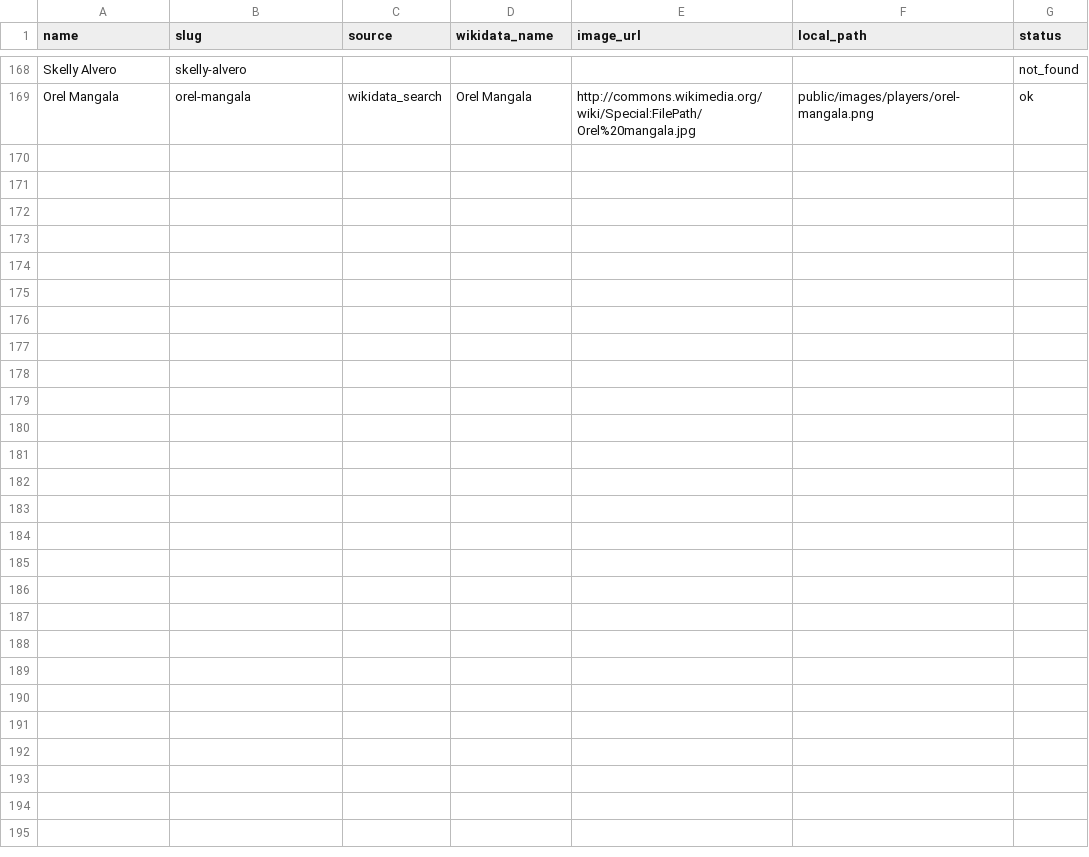
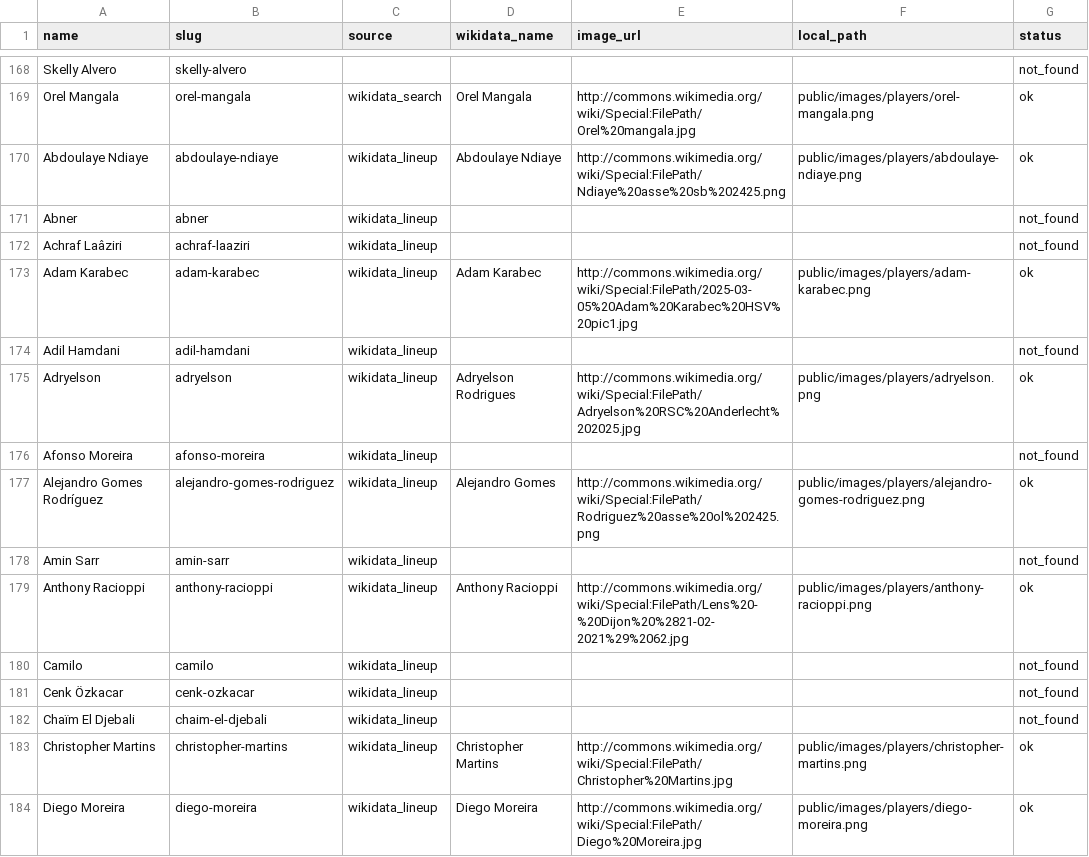
Before and after one commit to Naeldajani/OL_Project, a CSV file: data-research/csv/players_photos.csv, drawn as a sheet; only a part is shown, gaps mark what is left out; the diff names each change by its address in the sheet, - before the commit and + after, or states it on an @@ line.

```diff
--- a/data-research/csv/players_photos.csv
+++ b/data-research/csv/players_photos.csv
+row 170: Abdoulaye Ndiaye | abdoulaye-ndiaye | wikidata_lineup | Abdoulaye Ndiaye | http://commons.wikimedia.org/wiki/Special:FilePath/Ndiaye%20asse%20sb%202425.png | public/images/players/abdoulaye-ndiaye.png | ok
+row 171: Abner | abner | wikidata_lineup |  |  |  | not_found
+row 172: Achraf Laâziri | achraf-laaziri | wikidata_lineup |  |  |  | not_found
+row 173: Adam Karabec | adam-karabec | wikidata_lineup | Adam Karabec | http://commons.wikimedia.org/wiki/Special:FilePath/2025-03-05%20Adam%20Karabec%20HSV%20pic1.jpg | public/images/players/adam-karabec.png | ok
+row 174: Adil Hamdani | adil-hamdani | wikidata_lineup |  |  |  | not_found
+row 175: Adryelson | adryelson | wikidata_lineup | Adryelson Rodrigues | http://commons.wikimedia.org/wiki/Special:FilePath/Adryelson%20RSC%20Anderlecht%202025.jpg | public/images/players/adryelson.png | ok
+row 176: Afonso Moreira | afonso-moreira | wikidata_lineup |  |  |  | not_found
+row 177: Alejandro Gomes Rodríguez | alejandro-gomes-rodriguez | wikidata_lineup | Alejandro Gomes | http://commons.wikimedia.org/wiki/Special:FilePath/Rodriguez%20asse%20ol%202425.png | public/images/players/alejandro-gomes-rodriguez.png | ok
+row 178: Amin Sarr | amin-sarr | wikidata_lineup |  |  |  | not_found
+row 179: Anthony Racioppi | anthony-racioppi | wikidata_lineup | Anthony Racioppi | http://commons.wikimedia.org/wiki/Special:FilePath/Lens%20-%20Dijon%20%2821-02-2021%29%2062.jpg | public/images/players/anthony-racioppi.png | ok
+row 180: Camilo | camilo | wikidata_lineup |  |  |  | not_found
+row 181: Cenk Özkacar | cenk-ozkacar | wikidata_lineup |  |  |  | not_found
+row 182: Chaïm El Djebali | chaim-el-djebali | wikidata_lineup |  |  |  | not_found
+row 183: Christopher Martins | christopher-martins | wikidata_lineup | Christopher Martins | http://commons.wikimedia.org/wiki/Special:FilePath/Christopher%20Martins.jpg | public/images/players/christopher-martins.png | ok
+row 184: Diego Moreira | diego-moreira | wikidata_lineup | Diego Moreira | http://commons.wikimedia.org/wiki/Special:FilePath/Diego%20Moreira.jpg | public/images/players/diego-moreira.png | ok
```
Also changed, not shown: 46 other files.
